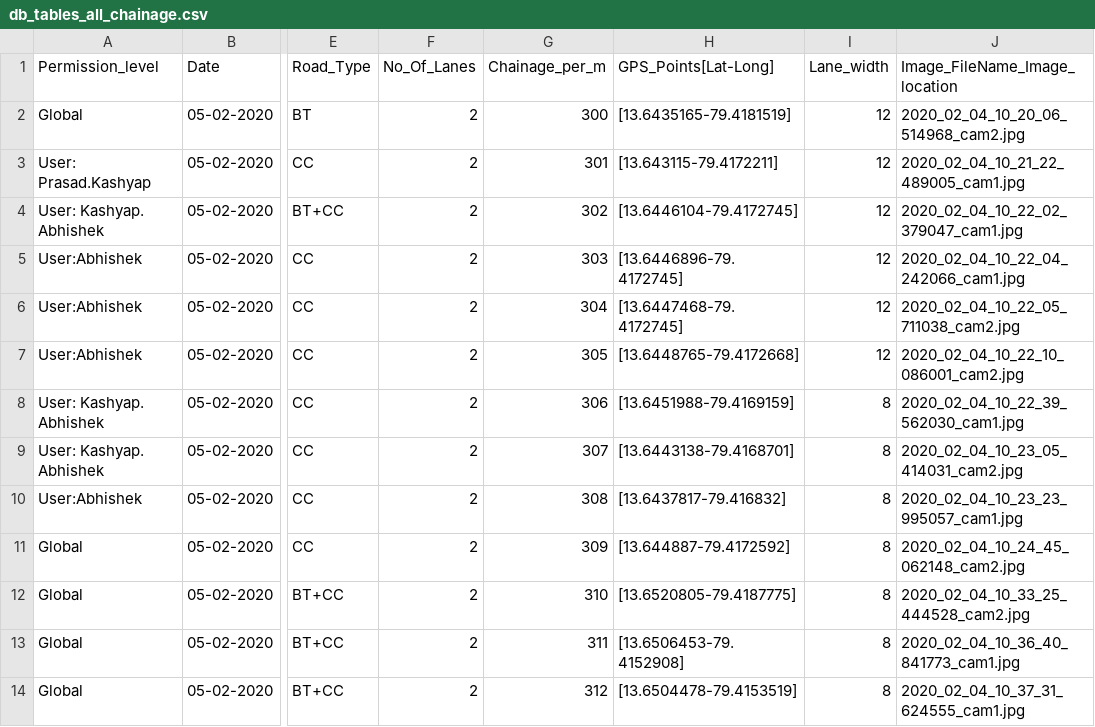
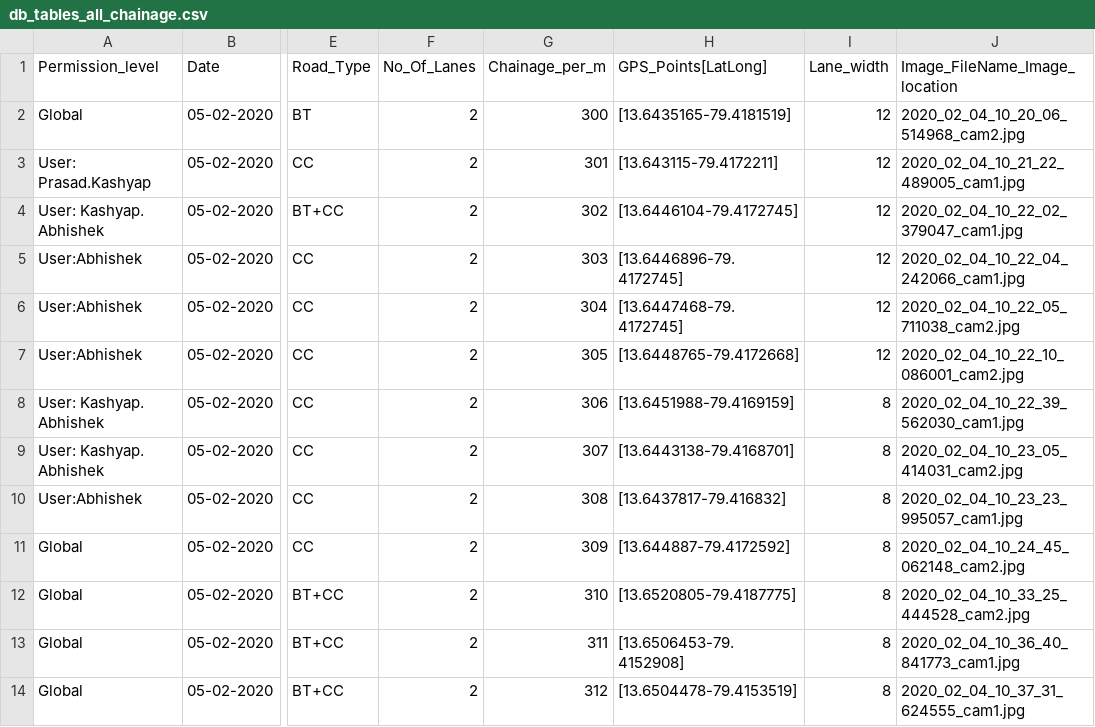
Before and after one commit to AbhishekDarana/csv, a CSV file: db_tables_all_chainage.csv, drawn as a sheet; only a part is shown, gaps mark what is left out; the diff names each change by its address in the sheet, - before the commit and + after, or states it on an @@ line.

Commit message:
Update db_tables_all_chainage.csv
error 3

```diff
--- a/db_tables_all_chainage.csv
+++ b/db_tables_all_chainage.csv
-H1: GPS_Points[Lat-Long]
+H1: GPS_Points[LatLong]
```
